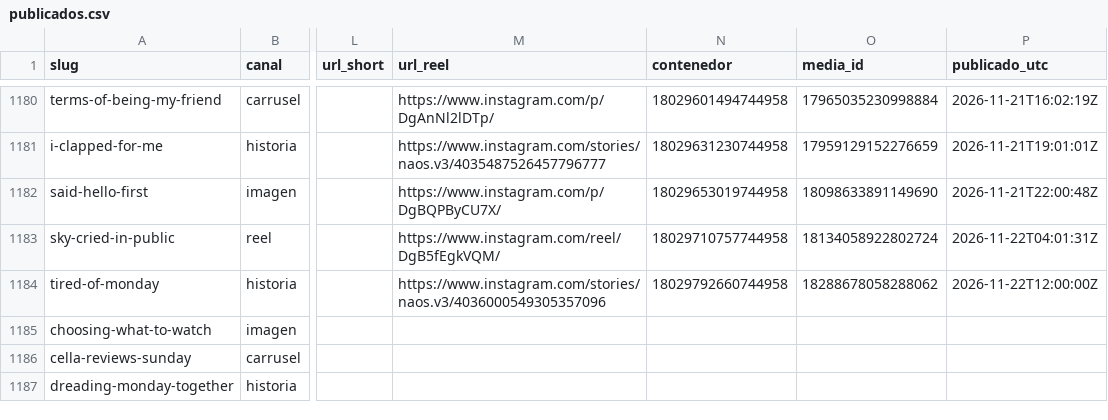
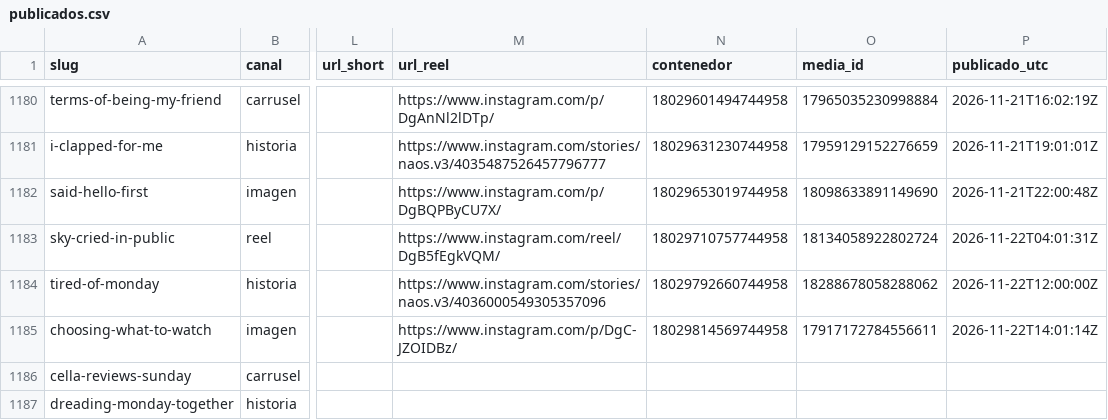
Before and after one commit to hardlypythonnmr/cpe-engine, a CSV file: earn/naos/motor/instagram/publicados.csv, drawn as a sheet; only a part is shown, gaps mark what is left out; the diff names each change by its address in the sheet, - before the commit and + after, or states it on an @@ line.

Commit message:
naos: Reel de choosing-what-to-watch (naos-reel)

```diff
--- a/earn/naos/motor/instagram/publicados.csv
+++ b/earn/naos/motor/instagram/publicados.csv
-M1185 (url_reel): (empty)
+M1185 (url_reel): https://www.instagram.com/p/DgC-JZOIDBz/
-N1185 (contenedor): (empty)
+N1185 (contenedor): 18029814569744958
-O1185 (media_id): (empty)
+O1185 (media_id): 17917172784556611
-P1185 (publicado_utc): (empty)
+P1185 (publicado_utc): 2026-11-22T14:01:14Z
```
Also changed, not shown: 1 other file.
